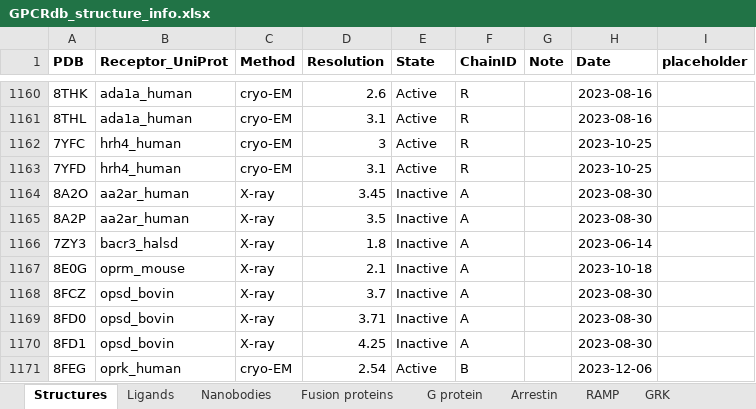
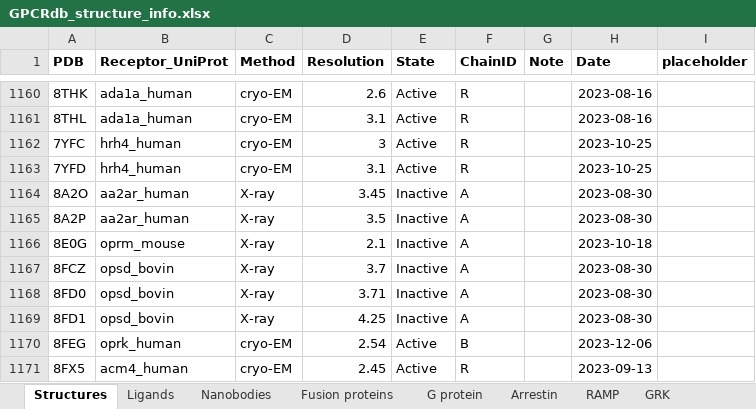
Before and after one commit to protwis/gpcrdb_data, an Excel workbook: structure_data/annotation/GPCRdb_structure_info.xlsx, sheet Structures, drawn as a sheet; only a part is shown, gaps mark what is left out; the shorter side is filled out with more unchanged rows; values as stored, in another font and other column widths than the file's, no borders; the diff names each change by its address in the sheet, - before the commit and + after, or states it on an @@ line.

Commit message:
FIX: removing bacr3_halsd, minor fixes

```diff
--- a/structure_data/annotation/GPCRdb_structure_info.xlsx (sheet Structures)
+++ b/structure_data/annotation/GPCRdb_structure_info.xlsx (sheet Structures)
-row 1166: 7ZY3 | bacr3_halsd | X-ray | 1.8 | Inactive | A |  | 2023-06-14
```
Also changed, not shown: sheet Ligands, 5 other files.
